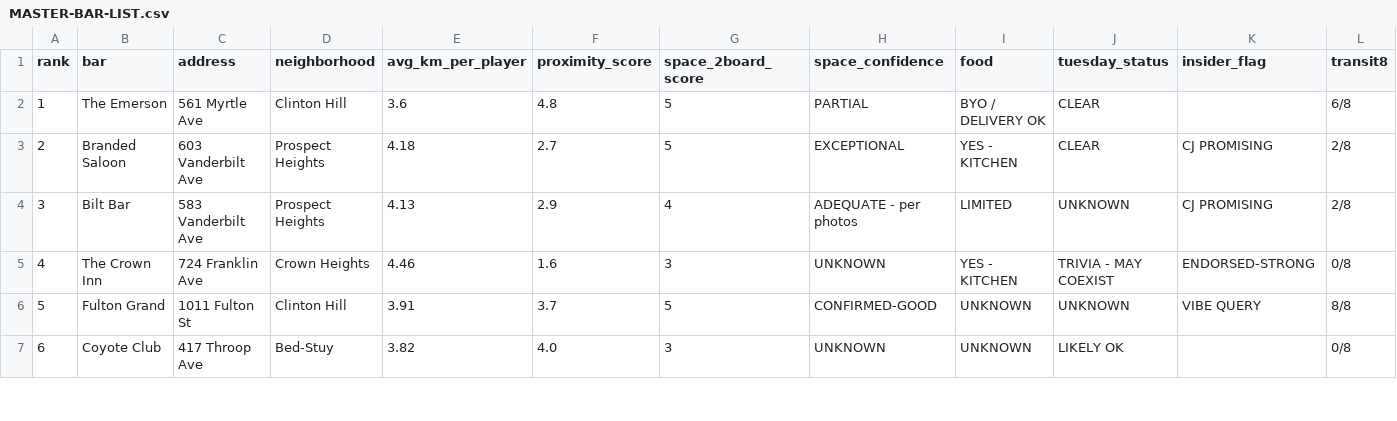
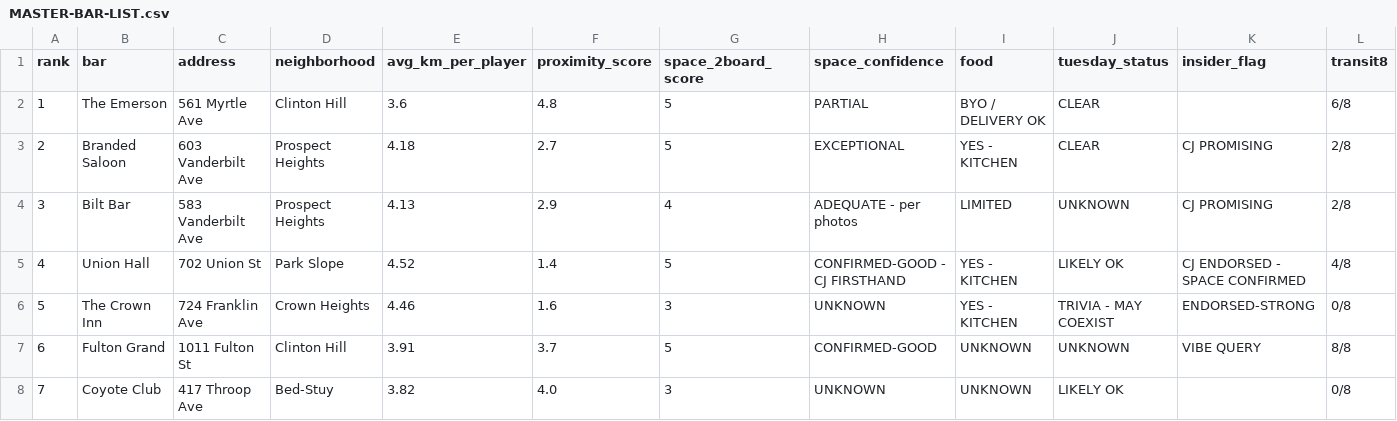
Before and after one commit to cjpospisil20/bedstuy-bullseye, a CSV file: MASTER-BAR-LIST.csv, drawn as a sheet; only a part is shown; addresses are those after the commit; rows hold the shown columns only; the diff covers the shown part only; the diff names each change by its address in the sheet, - before the commit and + after, or states it on an @@ line.

```diff
--- a/MASTER-BAR-LIST.csv
+++ b/MASTER-BAR-LIST.csv
+row 5: 4 | Union Hall | 702 Union St | Park Slope | 4.52 | 1.4 | 5 | CONFIRMED-GOOD - CJ FIRSTHAND | YES - KITCHEN | LIKELY OK | CJ ENDORSED - SPACE CONFIRMED | 4/8
@@ column A (rank) renumbered between rows 6 and 32 @@
```
Also changed, not shown: 3 added rows, 1 removed row and 7 edited cells elsewhere in this file, 3 other files.
